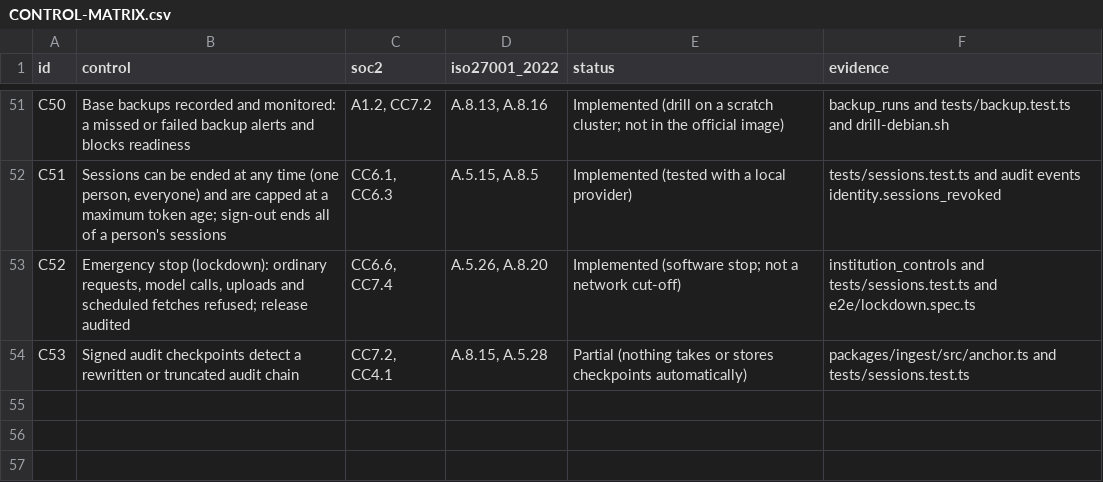
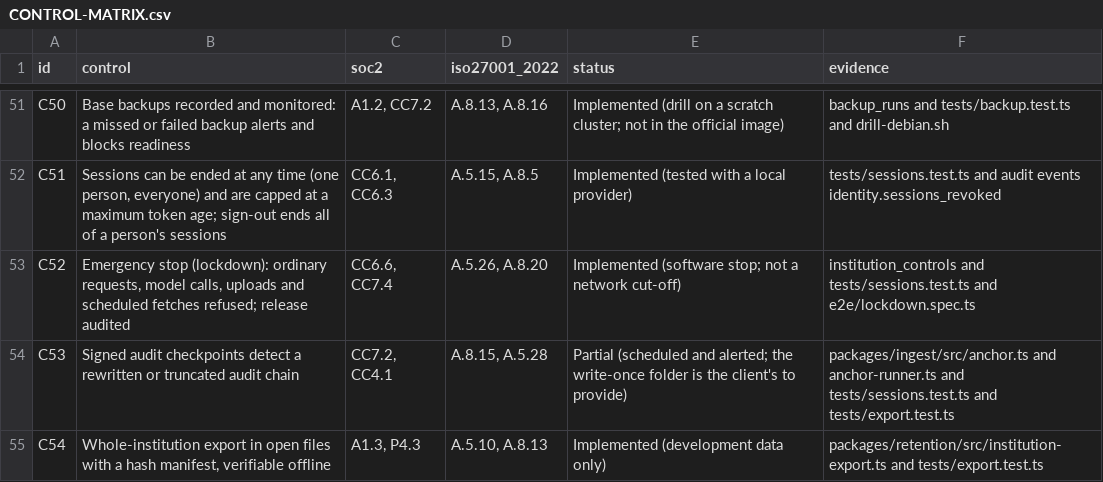
Before and after one commit to arslanalymalyk-web/Demo, a CSV file: docs/handover/CONTROL-MATRIX.csv, drawn as a sheet; only a part is shown, gaps mark what is left out.

```diff
--- a/docs/handover/CONTROL-MATRIX.csv
+++ b/docs/handover/CONTROL-MATRIX.csv
@@ -53,2 +53,3 @@ C51,"Sessions can be ended at any time (one person, everyone) and are capped at
 C52,"Emergency stop (lockdown): ordinary requests, model calls, uploads and scheduled fetches refused; release audited","CC6.6, CC7.4","A.5.26, A.8.20",Implemented (software stop; not a network cut-off),institution_controls and tests/sessions.test.ts and e2e/lockdown.spec.ts
-C53,"Signed audit checkpoints detect a rewritten or truncated audit chain","CC7.2, CC4.1","A.8.15, A.5.28",Partial (nothing takes or stores checkpoints automatically),packages/ingest/src/anchor.ts and tests/sessions.test.ts
+C53,"Signed audit checkpoints detect a rewritten or truncated audit chain","CC7.2, CC4.1","A.8.15, A.5.28",Partial (scheduled and alerted; the write-once folder is the client's to provide),packages/ingest/src/anchor.ts and anchor-runner.ts and tests/sessions.test.ts and tests/export.test.ts
+C54,"Whole-institution export in open files with a hash manifest, verifiable offline","A1.3, P4.3","A.5.10, A.8.13",Implemented (development data only),packages/retention/src/institution-export.ts and tests/export.test.ts
```
Also changed, not shown: 19 other files.
